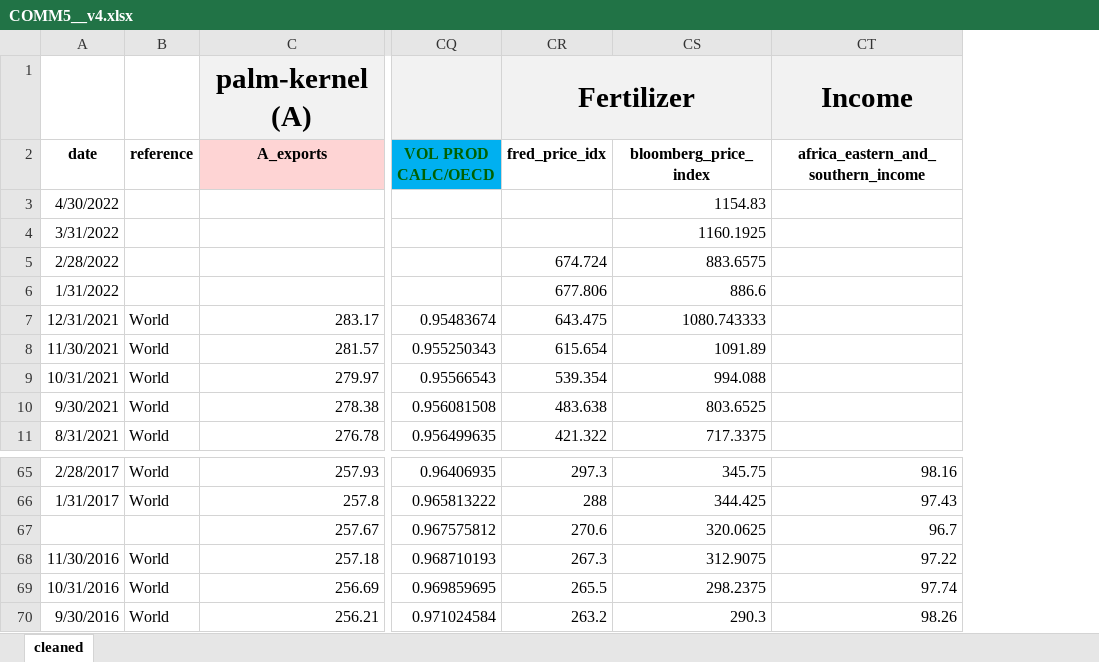
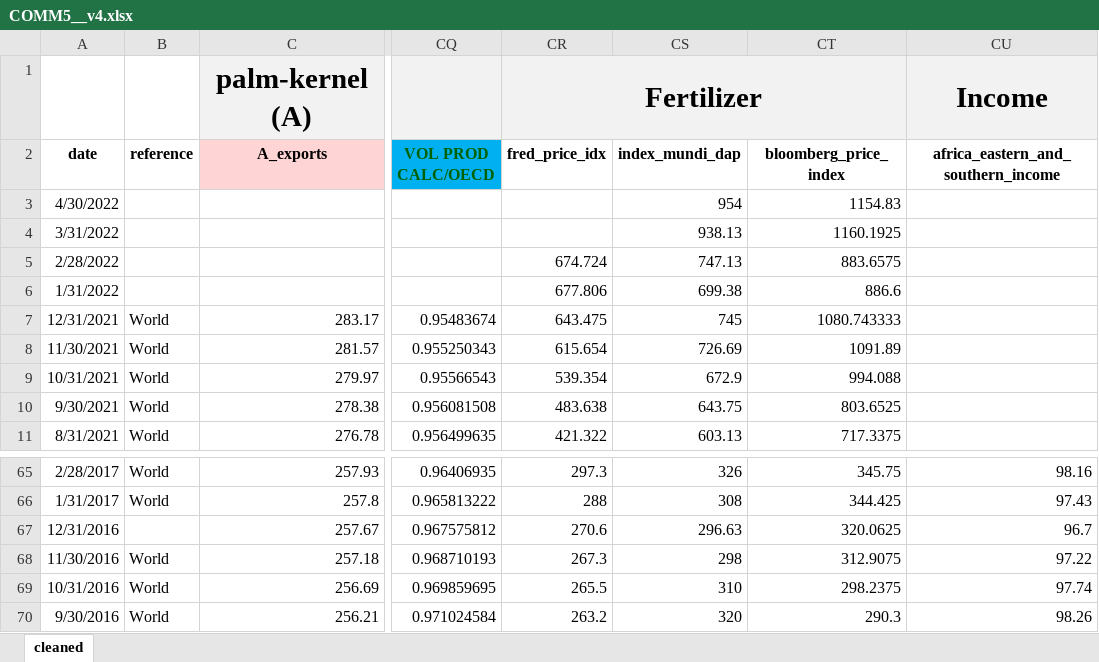
Before and after one commit to fkfouri/vegetable_oil_mkt, an Excel workbook: dataset/COMM5__v4.xlsx, sheet cleaned, drawn as a sheet; only a part is shown, gaps mark what is left out; values as stored, in another font and other column widths than the file's, no borders; the diff names each change by its address in the sheet, - before the commit and + after, or states it on an @@ line.

Commit message:
inclusao de preco fertilizando INDEX_MUNDI

```diff
--- a/dataset/COMM5__v4.xlsx (sheet cleaned)
+++ b/dataset/COMM5__v4.xlsx (sheet cleaned)
+column CS (index_mundi_dap), rows 3-11: 954 | 938.13 | 747.13 | 699.38 | 745 | 726.69 | 672.9 | 643.75 | 603.13; rows 65-70: 326 | 308 | 296.63 | 298 | 310 | 320
-A67 (date): (empty)
+A67 (date): 12/31/2016
```
Also changed, not shown: dataset/World_Bank-Population_oil_query.xlsx, 1 other file.
